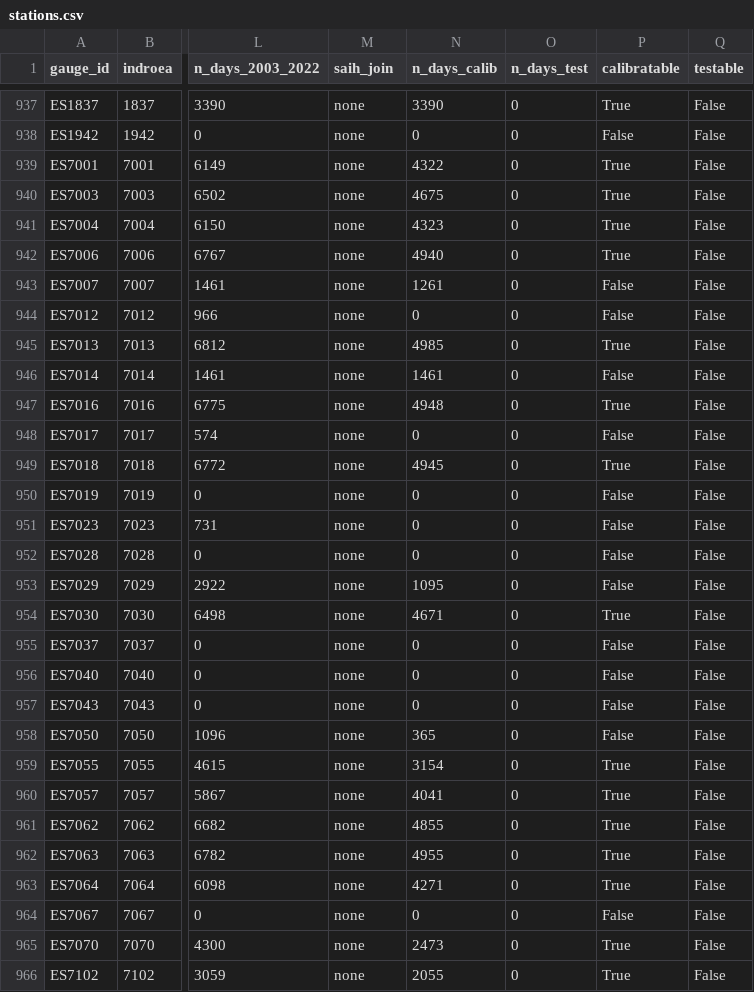
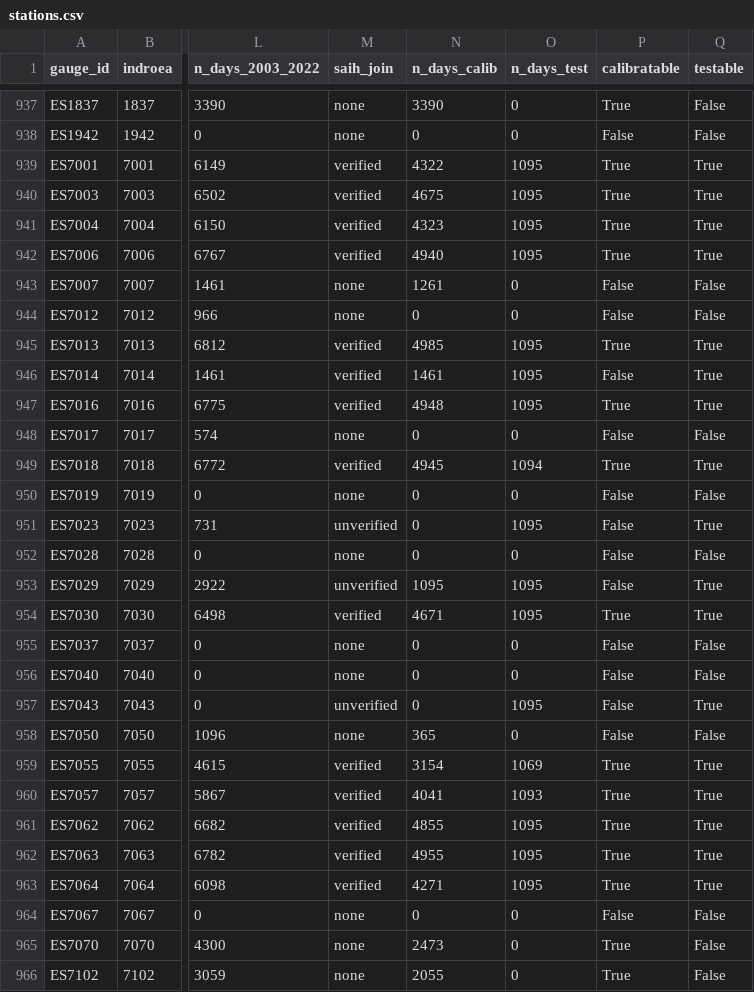
Before and after one commit to danielmerbet/hydro_forecast_spain, a CSV file: data/processed/spain/stations.csv, drawn as a sheet; only a part is shown, gaps mark what is left out; the diff covers the shown part only; the diff names each change by its address in the sheet, - before the commit and + after, or states it on an @@ line.

```diff
--- a/data/processed/spain/stations.csv
+++ b/data/processed/spain/stations.csv
-M939:M942 (saih_join): none
+M939:M942 (saih_join): verified
-O939:O942 (n_days_test): 0
+O939:O942 (n_days_test): 1095
-Q939:Q942 (testable): False
+Q939:Q942 (testable): True
-M945:M947 (saih_join): none
+M945:M947 (saih_join): verified
-O945:O947 (n_days_test): 0
+O945:O947 (n_days_test): 1095
-Q945:Q947 (testable): False
+Q945:Q947 (testable): True
-M949 (saih_join): none
+M949 (saih_join): verified
-O949 (n_days_test): 0
+O949 (n_days_test): 1094
-Q949 (testable): False
+Q949 (testable): True
-M951 (saih_join): none
+M951 (saih_join): unverified
-O951 (n_days_test): 0
+O951 (n_days_test): 1095
-Q951 (testable): False
+Q951 (testable): True
-M953 (saih_join): none
+M953 (saih_join): unverified
-O953:O954 (n_days_test): 0
+O953:O954 (n_days_test): 1095
-Q953:Q954 (testable): False
+Q953:Q954 (testable): True
-M954 (saih_join): none
+M954 (saih_join): verified
-M957 (saih_join): none
+M957 (saih_join): unverified
-O957 (n_days_test): 0
+O957 (n_days_test): 1095
-Q957 (testable): False
+Q957 (testable): True
-M959:M963 (saih_join): none
+M959:M963 (saih_join): verified
-O959 (n_days_test): 0
+O959 (n_days_test): 1069
-Q959:Q963 (testable): False
+Q959:Q963 (testable): True
-O960 (n_days_test): 0
+O960 (n_days_test): 1093
-O961:O963 (n_days_test): 0
+O961:O963 (n_days_test): 1095
```
Also changed, not shown: 65 edited cells elsewhere in this file, data/processed/spain/gr4j/parameters.csv, 8 other files.
